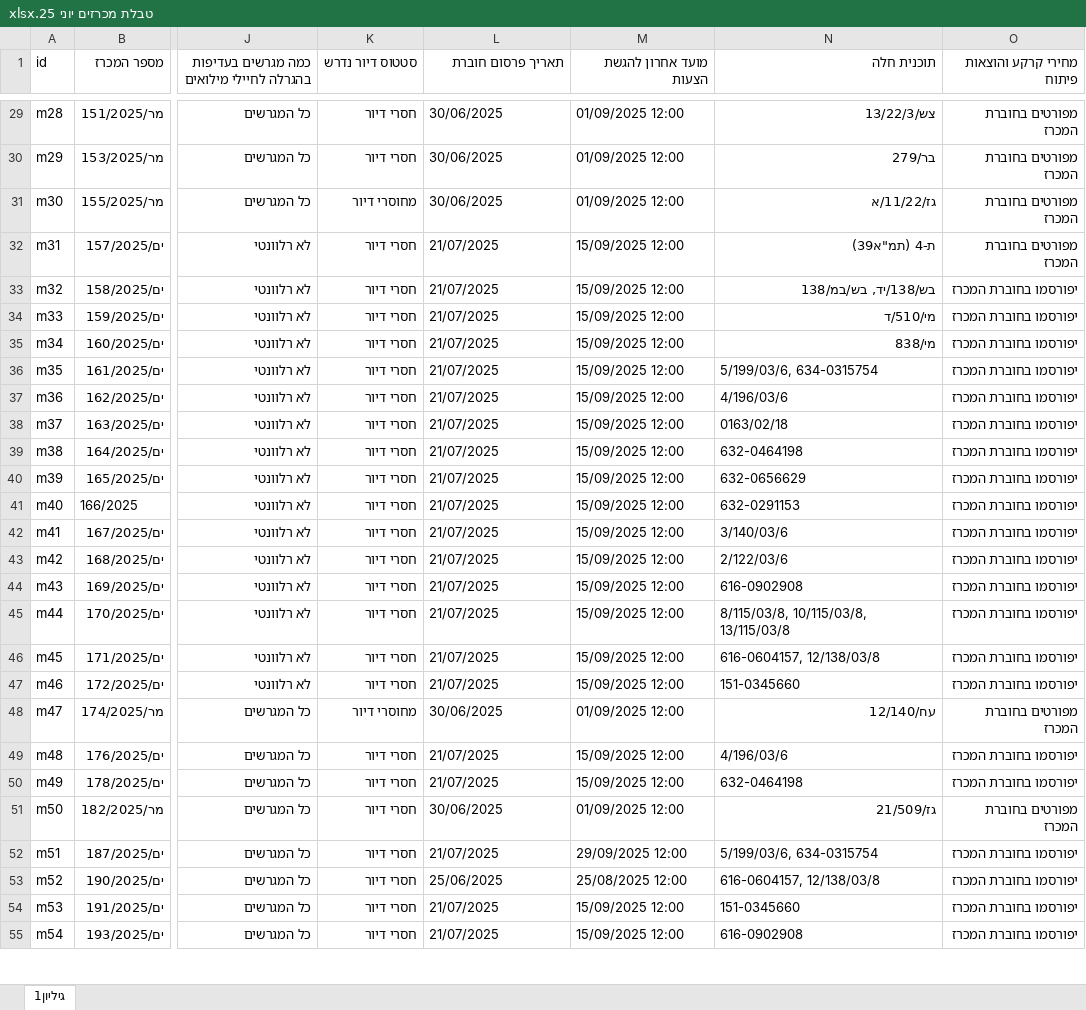
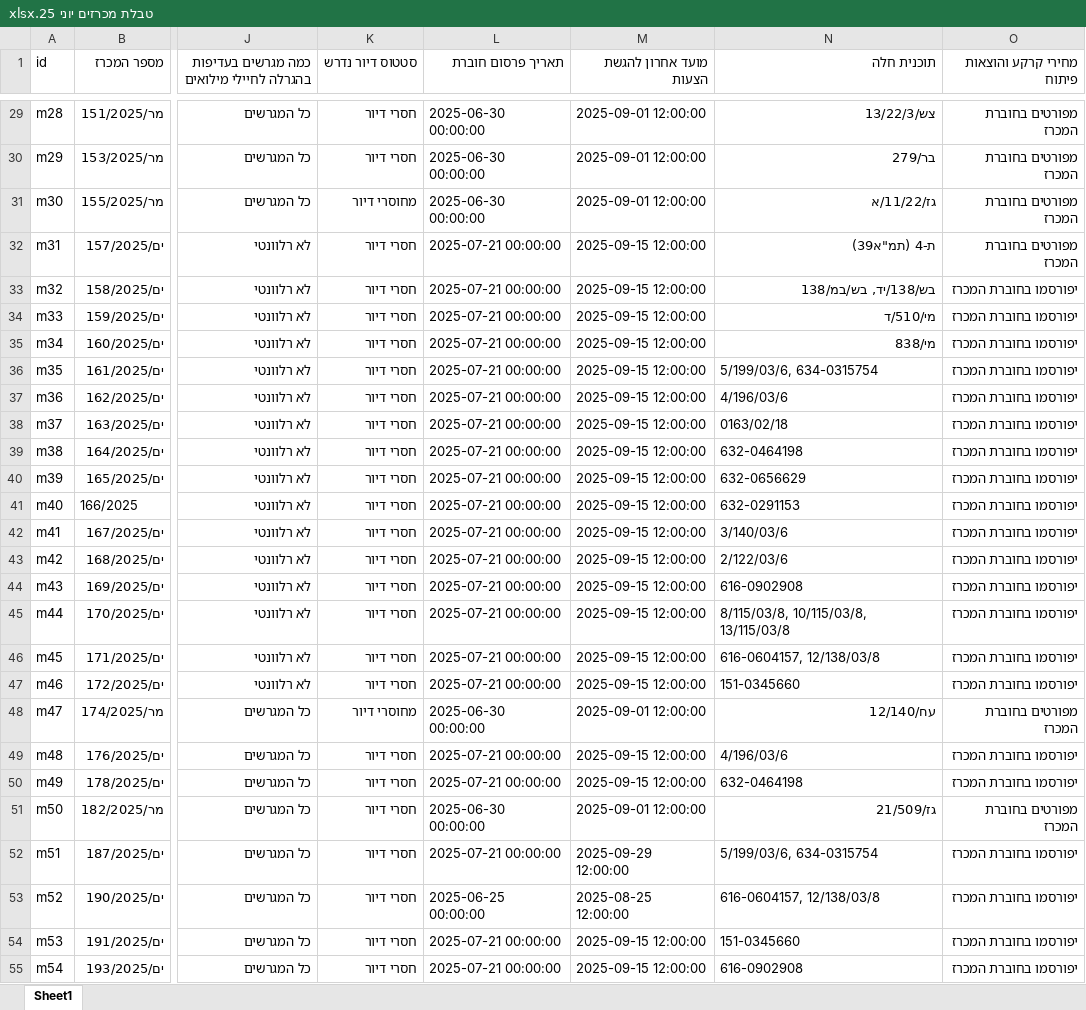
Before and after one commit to Yk1075/Miluim-Tender-Matching, an Excel workbook: data/טבלת מכרזים יוני 25.xlsx, sheet Sheet1, drawn as a sheet; only a part is shown, gaps mark what is left out; values as stored, in another font and other column widths than the file's, no cell formats; the diff covers the shown part only; the diff names each change by its address in the sheet, - before the commit and + after, or states it on an @@ line.

```diff
--- a/data/טבלת מכרזים יוני 25.xlsx (sheet Sheet1)
+++ b/data/טבלת מכרזים יוני 25.xlsx (sheet Sheet1)
-sheet tab: גיליון1
+sheet tab: Sheet1
-L29:L31 (תאריך פרסום חוברת): 30/06/2025
+L29:L31 (תאריך פרסום חוברת): 2025-06-30 00:00:00
-M29:M31 (מועד אחרון להגשת הצעות): 01/09/2025 12:00
+M29:M31 (מועד אחרון להגשת הצעות): 2025-09-01 12:00:00
-L32:L47 (תאריך פרסום חוברת): 21/07/2025
+L32:L47 (תאריך פרסום חוברת): 2025-07-21 00:00:00
-M32:M47 (מועד אחרון להגשת הצעות): 15/09/2025 12:00
+M32:M47 (מועד אחרון להגשת הצעות): 2025-09-15 12:00:00
-L48 (תאריך פרסום חוברת): 30/06/2025
+L48 (תאריך פרסום חוברת): 2025-06-30 00:00:00
-M48 (מועד אחרון להגשת הצעות): 01/09/2025 12:00
+M48 (מועד אחרון להגשת הצעות): 2025-09-01 12:00:00
-L49:L50 (תאריך פרסום חוברת): 21/07/2025
+L49:L50 (תאריך פרסום חוברת): 2025-07-21 00:00:00
-M49:M50 (מועד אחרון להגשת הצעות): 15/09/2025 12:00
+M49:M50 (מועד אחרון להגשת הצעות): 2025-09-15 12:00:00
-L51 (תאריך פרסום חוברת): 30/06/2025
+L51 (תאריך פרסום חוברת): 2025-06-30 00:00:00
-M51 (מועד אחרון להגשת הצעות): 01/09/2025 12:00
+M51 (מועד אחרון להגשת הצעות): 2025-09-01 12:00:00
-L52 (תאריך פרסום חוברת): 21/07/2025
+L52 (תאריך פרסום חוברת): 2025-07-21 00:00:00
-M52 (מועד אחרון להגשת הצעות): 29/09/2025 12:00
+M52 (מועד אחרון להגשת הצעות): 2025-09-29 12:00:00
-L53 (תאריך פרסום חוברת): 25/06/2025
+L53 (תאריך פרסום חוברת): 2025-06-25 00:00:00
-M53 (מועד אחרון להגשת הצעות): 25/08/2025 12:00
+M53 (מועד אחרון להגשת הצעות): 2025-08-25 12:00:00
-L54:L55 (תאריך פרסום חוברת): 21/07/2025
+L54:L55 (תאריך פרסום חוברת): 2025-07-21 00:00:00
-M54:M55 (מועד אחרון להגשת הצעות): 15/09/2025 12:00
+M54:M55 (מועד אחרון להגשת הצעות): 2025-09-15 12:00:00
```
Also changed, not shown: 84 edited cells elsewhere in this sheet, cell formats, 1 other file.
